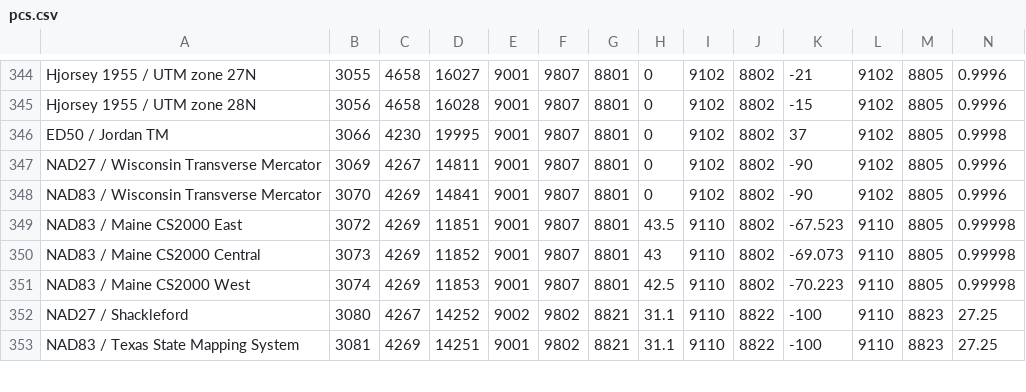
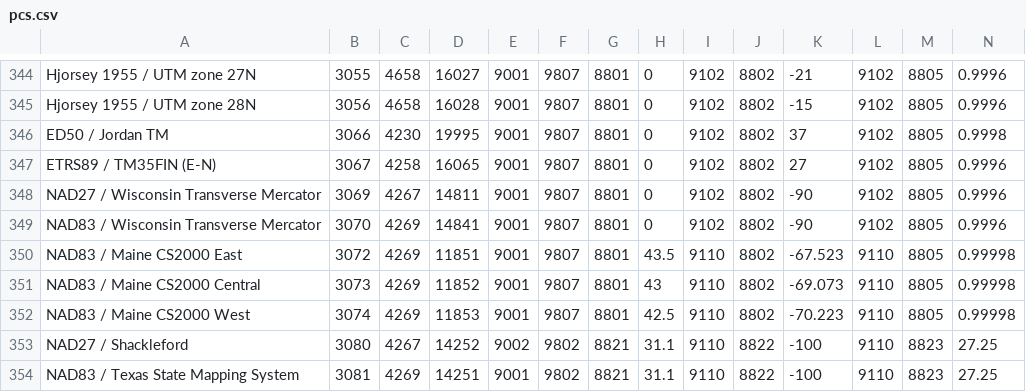
Before and after one commit to tumic0/GPXSee, a CSV file: pkg/csv/pcs.csv, drawn as a sheet; only a part is shown, gaps mark what is left out; rows hold the shown columns only; the diff names each change by its address in the sheet, - before the commit and + after, or states it on an @@ line.

Commit message:
Added ETRS-TM35FIN (#82)

```diff
--- a/pkg/csv/pcs.csv
+++ b/pkg/csv/pcs.csv
+row 347: ETRS89 / TM35FIN (E-N) | 3067 | 4258 | 16065 | 9001 | 9807 | 8801 | 0 | 9102 | 8802 | 27 | 9102 | 8805 | 0.9996
```
